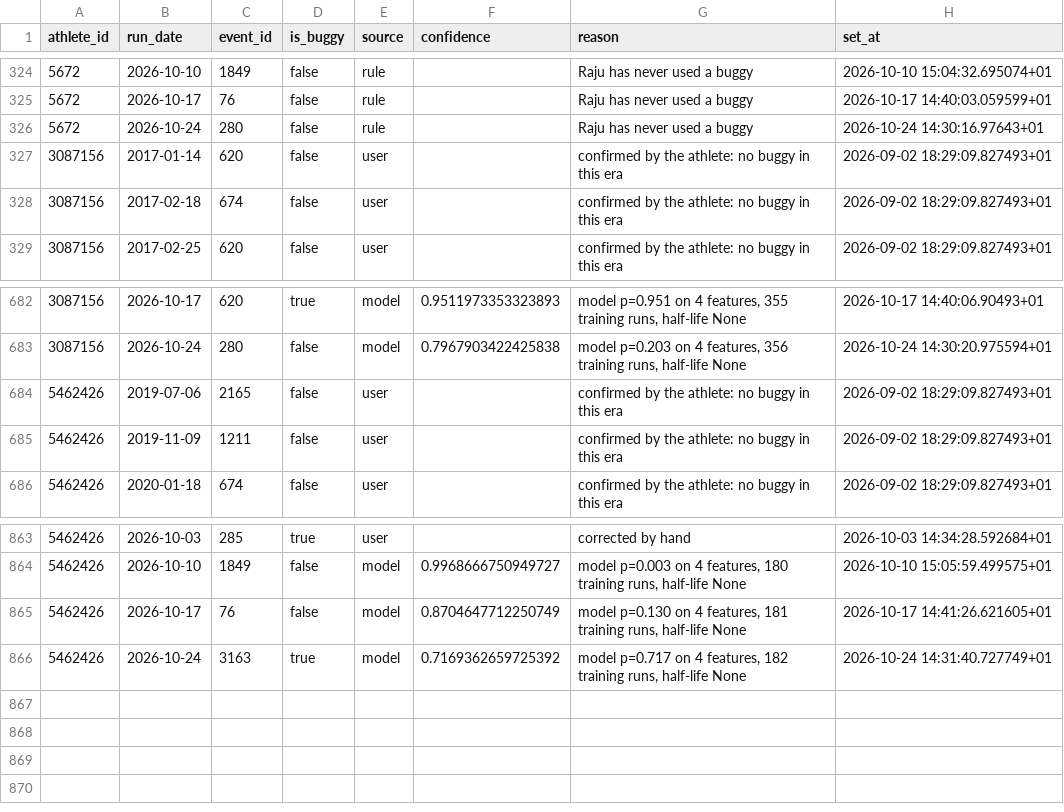
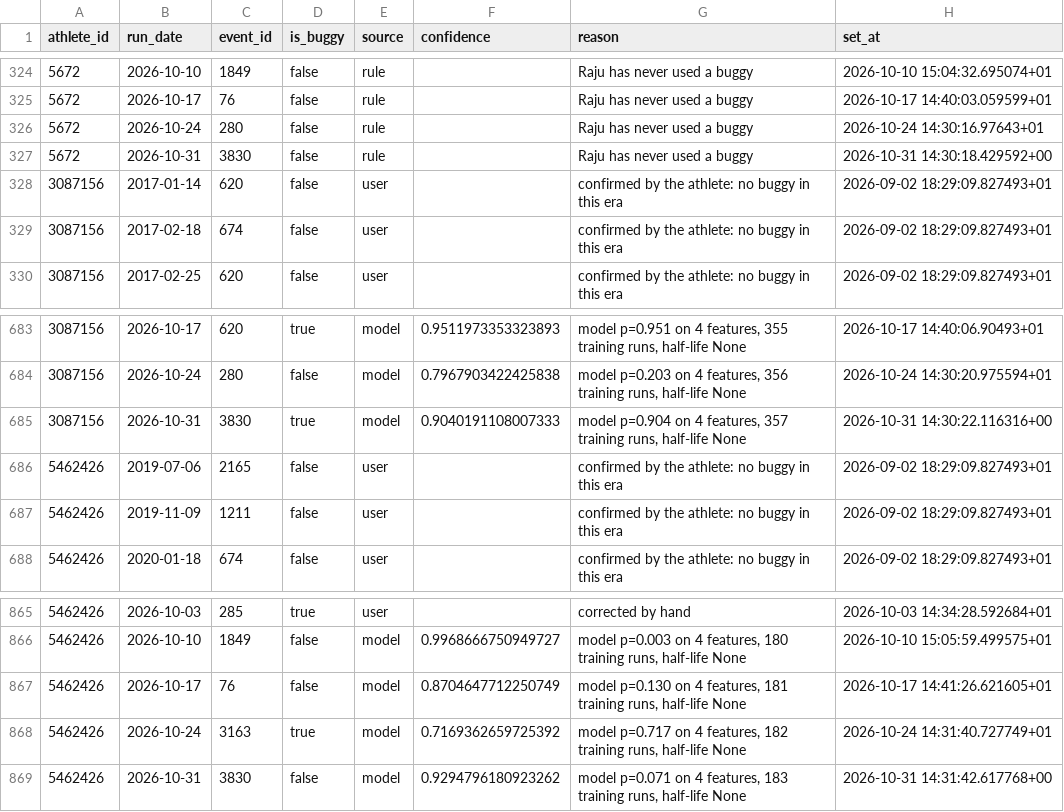
Before and after one commit to rajumazumder-stst/parkrun_and_brunch, a CSV file: data/parkrun_run_modes.csv, drawn as a sheet; only a part is shown, gaps mark what is left out.

Commit message:
data: local refresh 2026-10-31

```diff
--- a/data/parkrun_run_modes.csv
+++ b/data/parkrun_run_modes.csv
@@ -326,2 +326,3 @@ athlete_id,run_date,event_id,is_buggy,source,confidence,reason,set_at
 5672,2026-10-24,280,false,rule,,Raju has never used a buggy,2026-10-24 14:30:16.97643+01
+5672,2026-10-31,3830,false,rule,,Raju has never used a buggy,2026-10-31 14:30:18.429592+00
 3087156,2017-01-14,620,false,user,,confirmed by the athlete: no buggy in this era,2026-09-02 18:29:09.827493+01
@@ -683,2 +684,3 @@ athlete_id,run_date,event_id,is_buggy,source,confidence,reason,set_at
 3087156,2026-10-24,280,false,model,0.7967903422425838,"model p=0.203 on 4 features, 356 training runs, half-life None",2026-10-24 14:30:20.975594+01
+3087156,2026-10-31,3830,true,model,0.9040191108007333,"model p=0.904 on 4 features, 357 training runs, half-life None",2026-10-31 14:30:22.116316+00
 5462426,2019-07-06,2165,false,user,,confirmed by the athlete: no buggy in this era,2026-09-02 18:29:09.827493+01
@@ -866 +868,2 @@ athlete_id,run_date,event_id,is_buggy,source,confidence,reason,set_at
 5462426,2026-10-24,3163,true,model,0.7169362659725392,"model p=0.717 on 4 features, 182 training runs, half-life None",2026-10-24 14:31:40.727749+01
+5462426,2026-10-31,3830,false,model,0.9294796180923262,"model p=0.071 on 4 features, 183 training runs, half-life None",2026-10-31 14:31:42.617768+00
```
Also changed, not shown: data/parkrun_results.csv, 1 other file.
